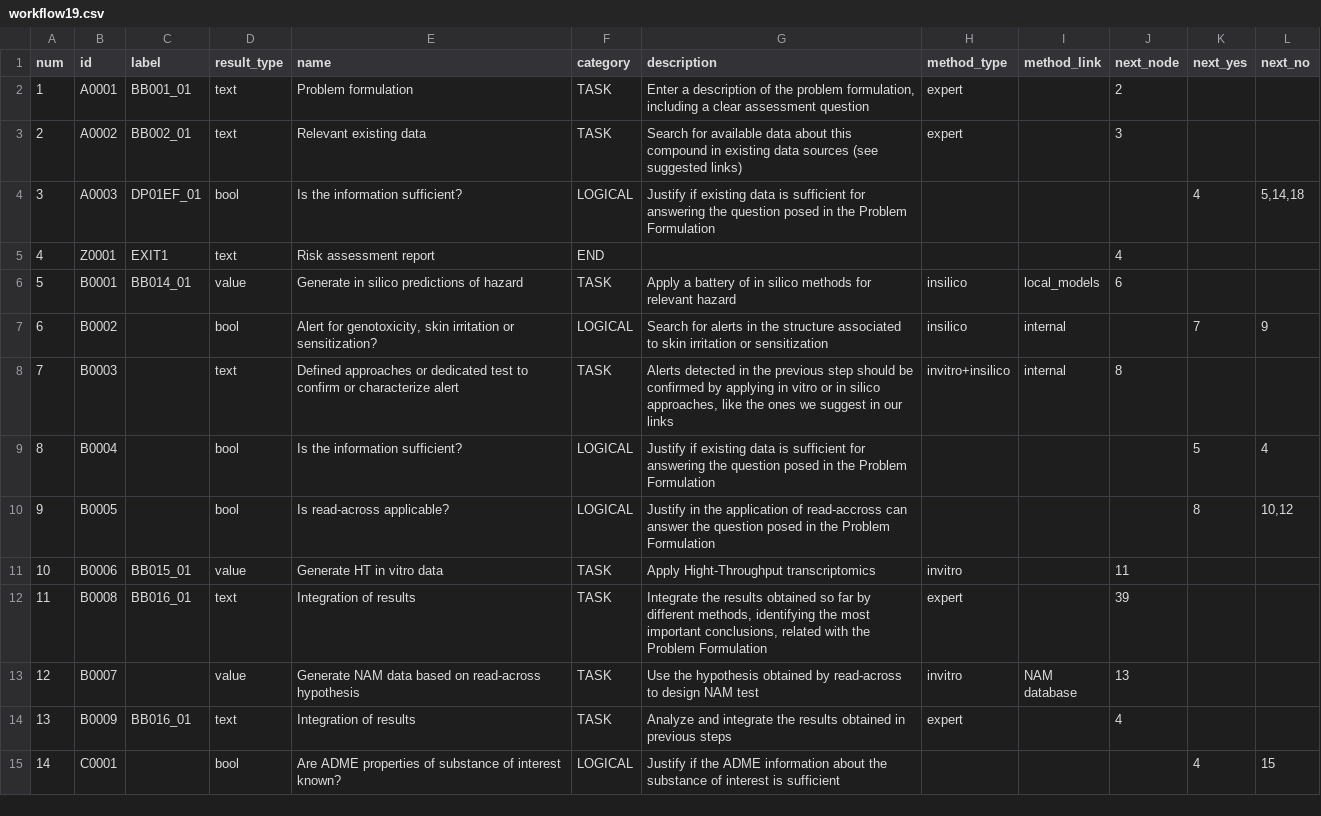
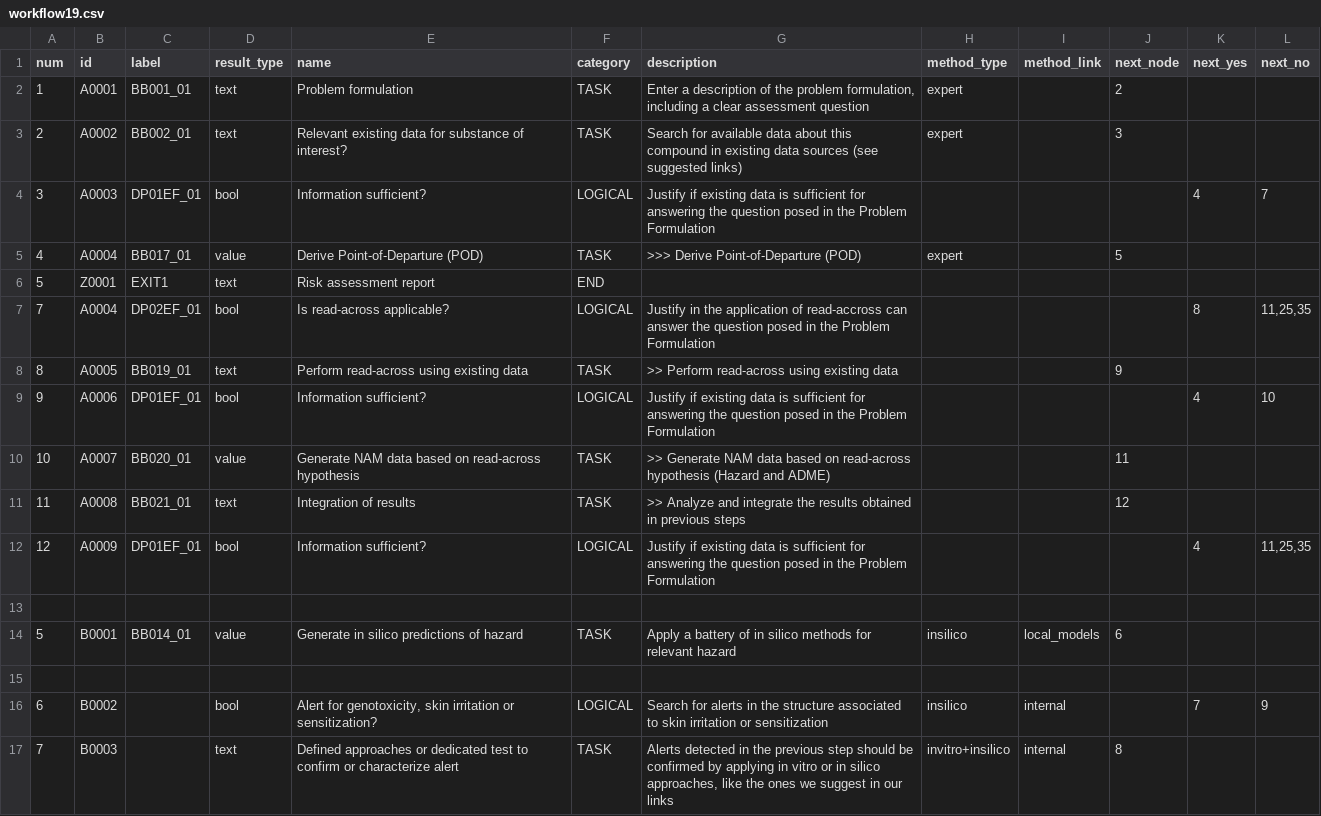
Before and after one commit to phi-grib/namastox, a CSV file: namastox/default/workflow19.csv, drawn as a sheet; only a part is shown; the shorter side is filled out with more unchanged rows; addresses are those after the commit; the diff names each change by its address in the sheet, - before the commit and + after, or states it on an @@ line.

Commit message:
nueva versión

```diff
--- a/namastox/default/workflow19.csv
+++ b/namastox/default/workflow19.csv
-E3 (name): Relevant existing data
+E3 (name): Relevant existing data for substance of interest?
-E4 (name): Is the information sufficient?
+E4 (name): Information sufficient?
-L4 (next_no): 5,14,18
+L4 (next_no): 7
+row 5: 4 | A0004 | BB017_01 | value | Derive Point-of-Departure (POD) | TASK | >>> Derive Point-of-Departure (POD) | expert |  | 5
@@ column A (num) renumbered in row 6 @@
-J6 (next_node): 4
+J6 (next_node): (empty)
+row 7: 7 | A0004 | DP02EF_01 | bool | Is read-across applicable? | LOGICAL | Justify in the application of read-accross can answer the question posed in the Problem Formulation |  |  |  | 8 | 11,25,35
+row 8: 8 | A0005 | BB019_01 | text | Perform read-across using existing data | TASK | >> Perform read-across using existing data |  |  | 9
+row 9: 9 | A0006 | DP01EF_01 | bool | Information sufficient? | LOGICAL | Justify if existing data is sufficient for answering the question posed in the Problem Formulation |  |  |  | 4 | 10
+row 10: 10 | A0007 | BB020_01 | value | Generate NAM data based on read-across hypothesis | TASK | >> Generate NAM data based on read-across hypothesis (Hazard and ADME) |  |  | 11
+row 11: 11 | A0008 | BB021_01 | text | Integration of results | TASK | >> Analyze and integrate the results obtained in previous steps |  |  | 12
+row 12: 12 | A0009 | DP01EF_01 | bool | Information sufficient? | LOGICAL | Justify if existing data is sufficient for answering the question posed in the Problem Formulation |  |  |  | 4 | 11,25,35
+row 13: (empty)
+row 15: (empty)
```
